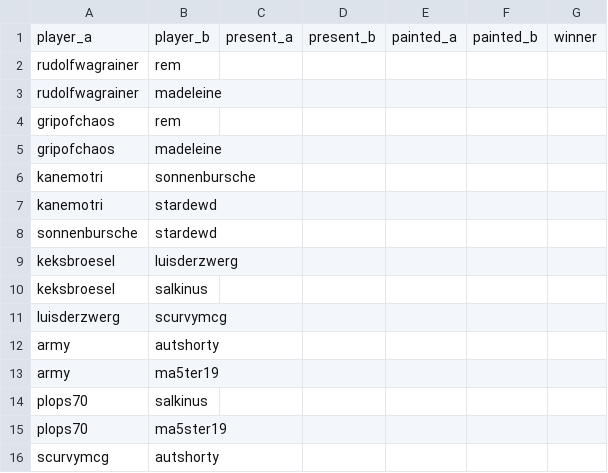
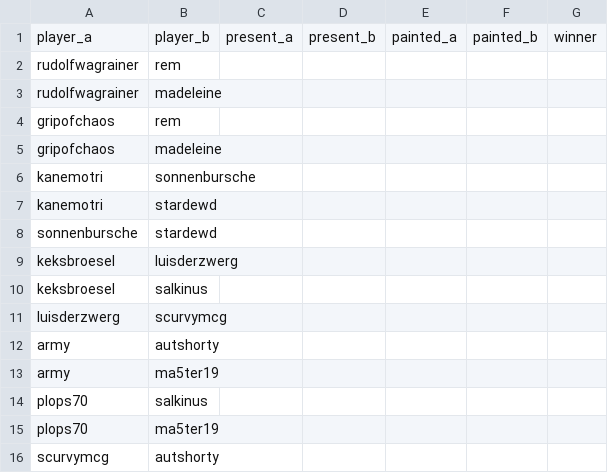
Before and after one commit to supernovatabletop/supernova, a CSV file: _data/pairings/phase5.csv, drawn as a sheet.

Commit message:
typo

```diff
--- a/_data/pairings/phase5.csv
+++ b/_data/pairings/phase5.csv
@@ -14,3 +14,3 @@ army,ma5ter19,,,,,
 plops70,salkinus,,,,,
-plops70,ma5ster19,,,,,
+plops70,ma5ter19,,,,,
 scurvymcg,autshorty,,,,,
```
